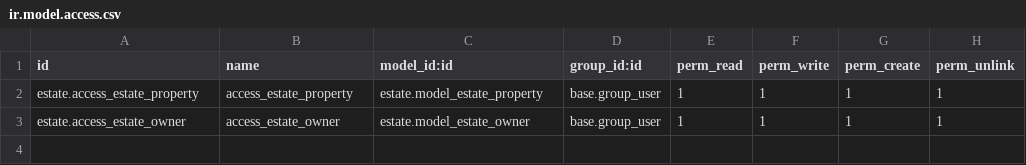
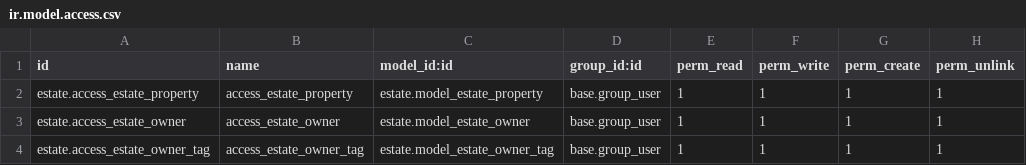
Before and after one commit to ahmadalsahory/ahmad-odoo-tutorials, a CSV file: tutorials/estate/security/ir.model.access.csv, drawn as a sheet.

Commit message:
feat(estate): implement estate.owner.tag model and many2many relationship

```diff
--- a/tutorials/estate/security/ir.model.access.csv
+++ b/tutorials/estate/security/ir.model.access.csv
@@ -3 +3,2 @@ estate.access_estate_property,access_estate_property,estate.model_estate_propert
 estate.access_estate_owner,access_estate_owner,estate.model_estate_owner,base.group_user,1,1,1,1
+estate.access_estate_owner_tag,access_estate_owner_tag,estate.model_estate_owner_tag,base.group_user,1,1,1,1
```
Also changed, not shown: 6 other files.
